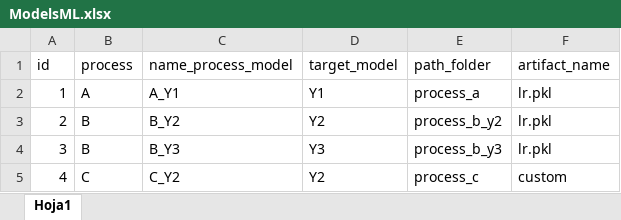
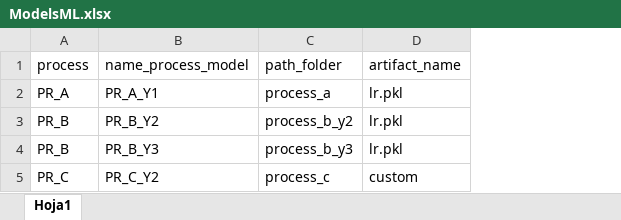
Before and after one commit to joseortegalabra/Gurobi-ML-tips-modeling, an Excel workbook: config/optimization_engine/config_optimization/ModelsML.xlsx, sheet Hoja1, drawn as a sheet; values as stored, in another font and other column widths than the file's, no borders; removed rows and columns are numbered as before the commit, all else as after; the diff names each change by its address in the sheet, - before the commit and + after, or states it on an @@ line.

```diff
--- a/config/optimization_engine/config_optimization/ModelsML.xlsx (sheet Hoja1)
+++ b/config/optimization_engine/config_optimization/ModelsML.xlsx (sheet Hoja1)
-column A (id), rows 2-5: 1 | 2 | 3 | 4
-column D (target_model), rows 2-5: Y1 | Y2 | Y3 | Y2
-A2 (process): A
+A2 (process): PR_A
-B2 (name_process_model): A_Y1
+B2 (name_process_model): PR_A_Y1
-A3:A4 (process): B
+A3:A4 (process): PR_B
-B3 (name_process_model): B_Y2
+B3 (name_process_model): PR_B_Y2
-B4 (name_process_model): B_Y3
+B4 (name_process_model): PR_B_Y3
-A5 (process): C
+A5 (process): PR_C
-B5 (name_process_model): C_Y2
+B5 (name_process_model): PR_C_Y2
```
Also changed, not shown: config/MasterTable.xlsx, config/config_ml_models_development/MasterTable_process_b_y2.xlsx, 20 other files.
